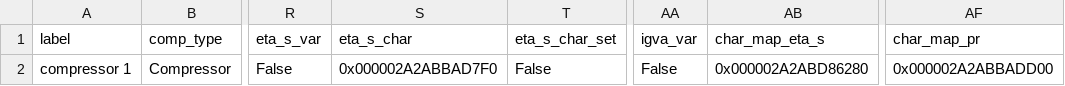
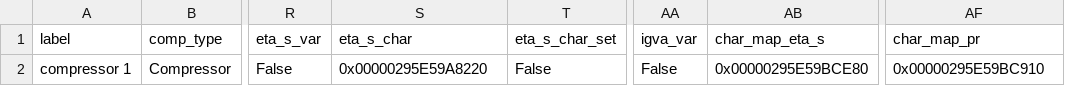
Before and after one commit to NicholasFry/Heat-pump-DH-web-application, a CSV file: HeatPumpDHWeb/heat_pump_water/components/Compressor.csv, drawn as a sheet; only a part is shown, gaps mark what is left out; the diff names each change by its address in the sheet, - before the commit and + after, or states it on an @@ line.

```diff
--- a/HeatPumpDHWeb/heat_pump_water/components/Compressor.csv
+++ b/HeatPumpDHWeb/heat_pump_water/components/Compressor.csv
-S2 (eta_s_char): 0x000002A2ABBAD7F0
+S2 (eta_s_char): 0x00000295E59A8220
-AB2 (char_map_eta_s): 0x000002A2ABD86280
+AB2 (char_map_eta_s): 0x00000295E59BCE80
-AF2 (char_map_pr): 0x000002A2ABBADD00
+AF2 (char_map_pr): 0x00000295E59BC910
```
Also changed, not shown: HeatPumpDHWeb/heat_pump_water/components/Condenser.csv, HeatPumpDHWeb/heat_pump_water/components/HeatExchanger.csv, 14 other files.
